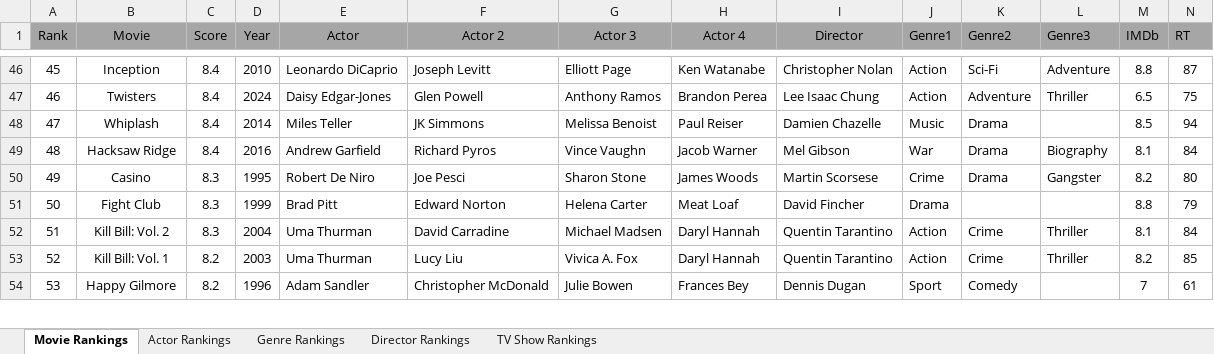
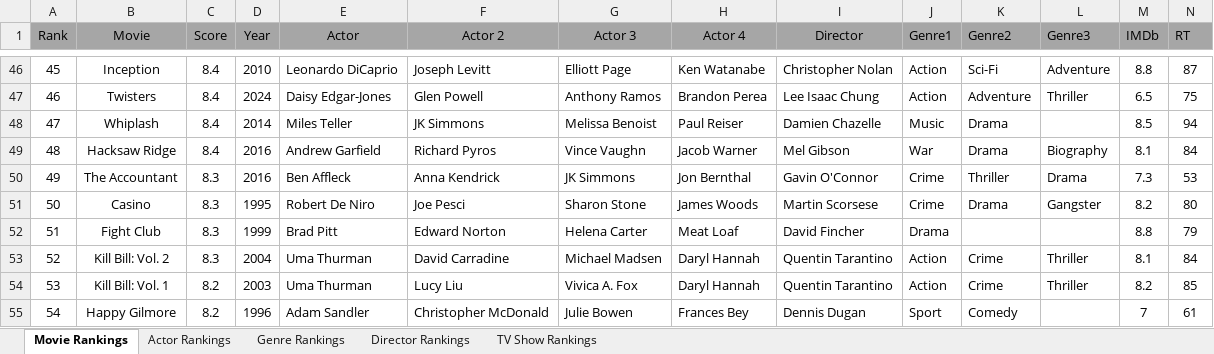
Before and after one commit to TylerGrossi/Movie-Rankings, an Excel workbook: Movies Ranks.xlsm, sheet Movie Rankings, drawn as a sheet; only a part is shown, gaps mark what is left out; values as stored, in another font and other column widths than the file's, no borders; charts and pictures not drawn; addresses are those after the commit; rows hold the shown columns only; the diff names each change by its address in the sheet, - before the commit and + after, or states it on an @@ line.

Commit message:
Enhance prediction model and integrate new ranking data
- Updated the predicted score model to utilize rankings from Movies Ranks.xlsm for improved accuracy in director and actor scoring.
- Adjusted CALIBRATION_STRENGTH to 0.5 to better preserve variance in predictions.
- Implemented a new function to load ranks from Movies Ranks.xlsm, ensuring robust error handling for missing or invalid data.
- Updated binary files movie_score_predictor.pkl and Movies Ranks.xlsm to reflect recent changes.
- Ensured consistency across all datasets, including Predicted_Scores.csv, Ratings_Enriched.csv, and Watchlist_Enriched.csv, to enhance overall prediction outputs.

```diff
--- a/Movies Ranks.xlsm (sheet Movie Rankings)
+++ b/Movies Ranks.xlsm (sheet Movie Rankings)
+row 50: 49 | The Accountant | 8.3 | 2016 | Ben Affleck | Anna Kendrick | JK Simmons | Jon Bernthal | Gavin O'Connor | Crime | Thriller | Drama | 7.3 | 53
@@ column A (Rank) renumbered from row 51 down @@
```
Also changed, not shown: sheet Actor Rankings, sheet Genre Rankings, sheet Director Rankings, formulas that keep their value, 5 other files.
